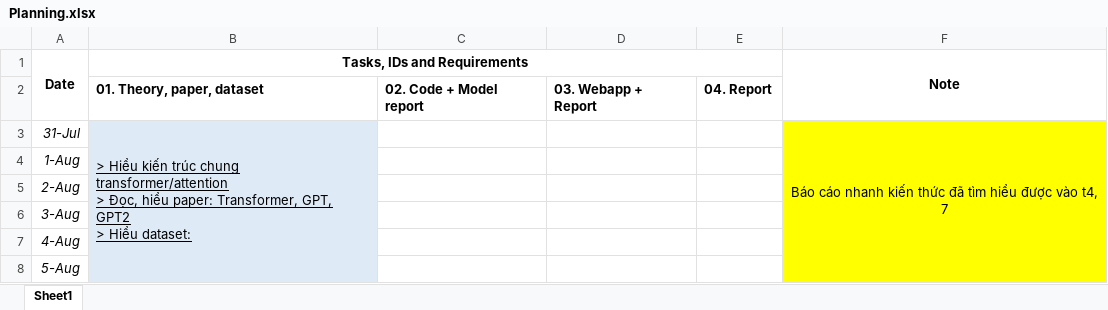
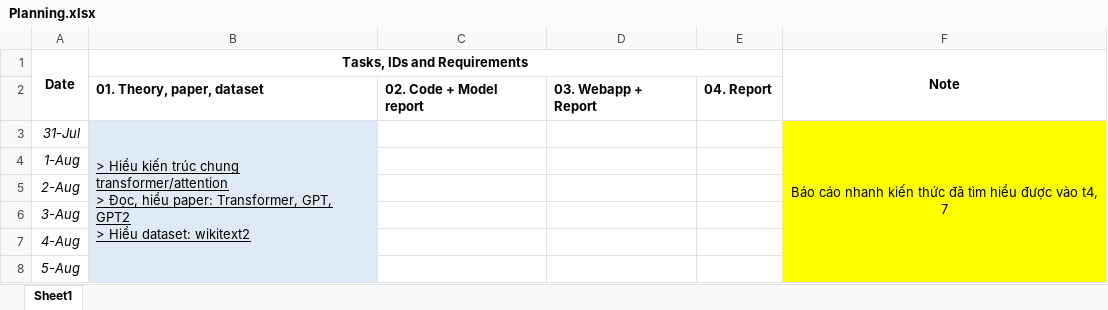
Before and after one commit to lengoctuong/Research-Transformer-and-fine_tune-GPT2, an Excel workbook: Planning.xlsx, sheet Sheet1, drawn as a sheet; only a part is shown; values as stored, in another font and other column widths than the file's, no borders; charts and pictures not drawn; the diff names each change by its address in the sheet, - before the commit and + after, or states it on an @@ line.

```diff
--- a/Planning.xlsx (sheet Sheet1)
+++ b/Planning.xlsx (sheet Sheet1)
-B3 (Tasks, IDs and Requirements): …Hiểu dataset:
+B3 (Tasks, IDs and Requirements): …Hiểu dataset: wikitext2
```
Also changed, not shown: charts or pictures, 4 other files.
